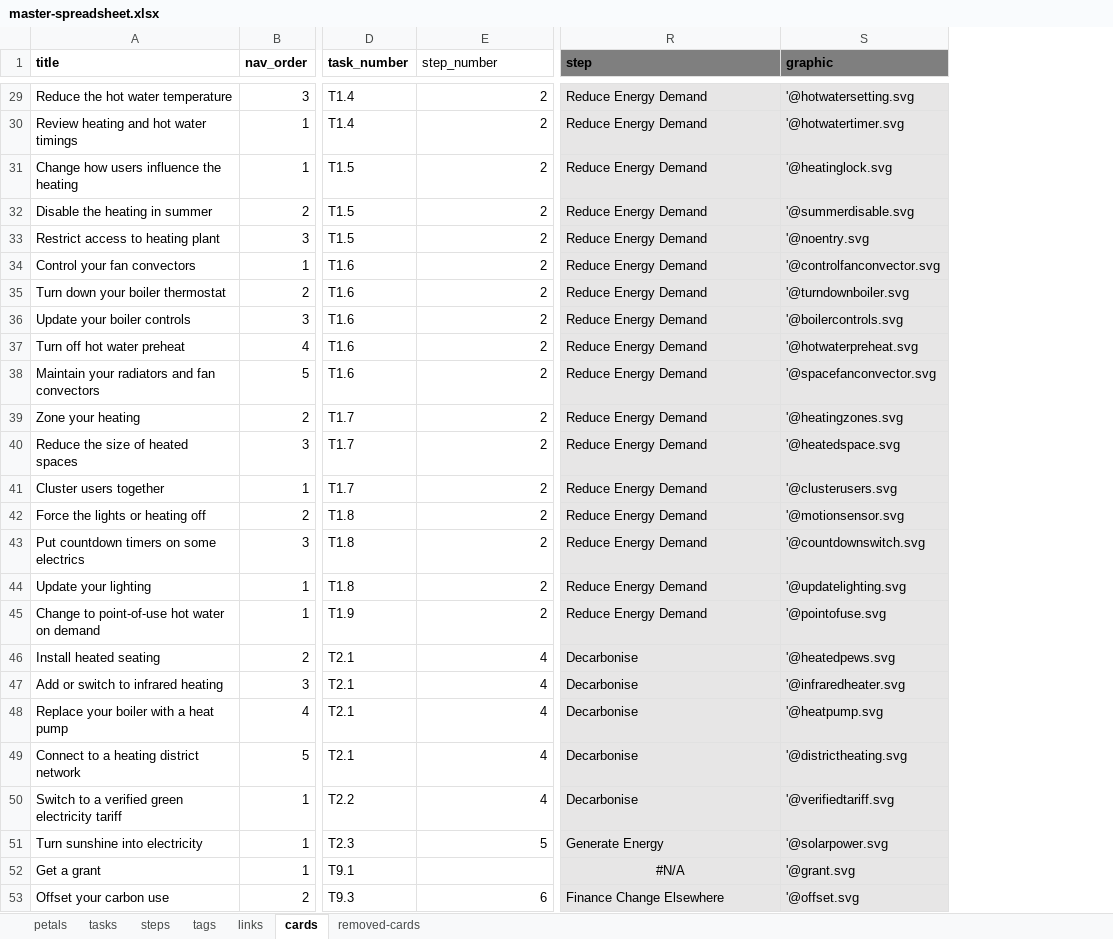
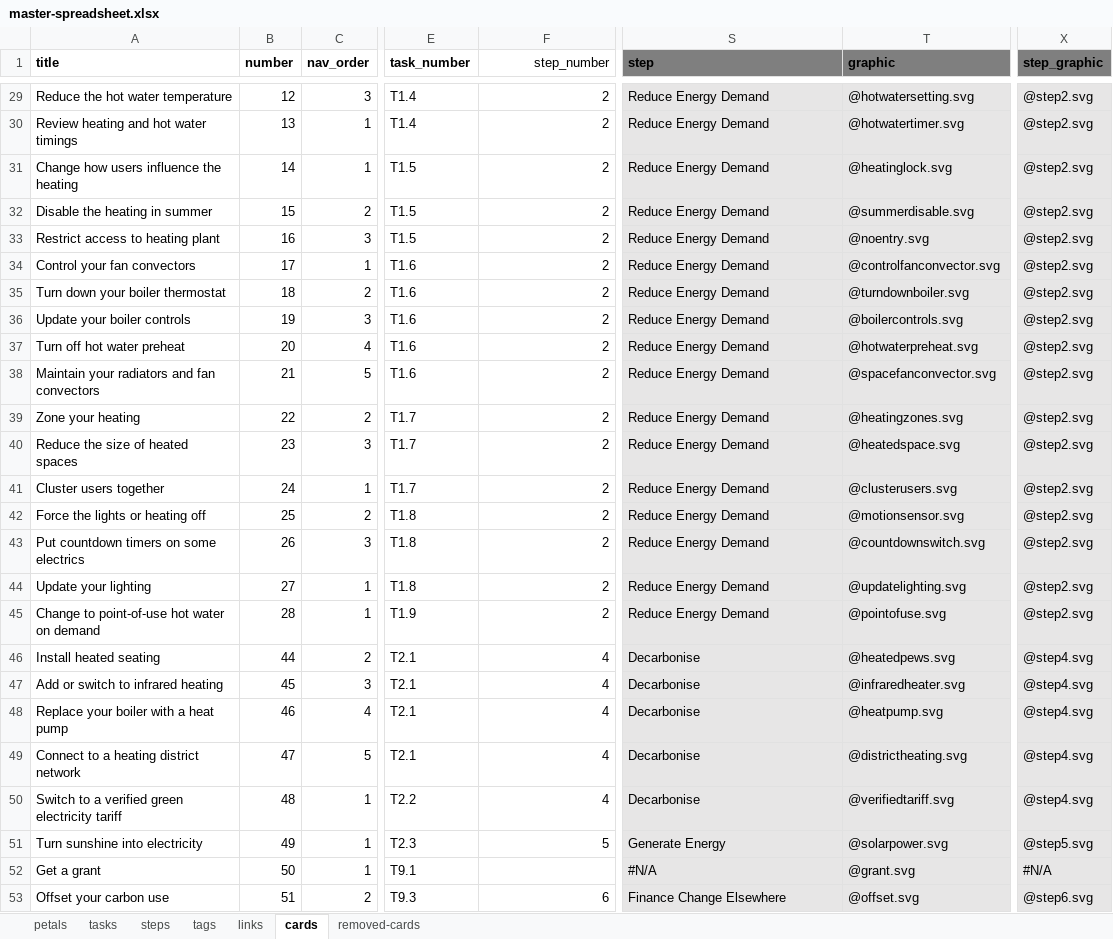
Before and after one commit to robwoodford/SEC-Card-Game, an Excel workbook: aux/master-spreadsheet.xlsx, sheet cards, drawn as a sheet; only a part is shown, gaps mark what is left out; values as stored, in another font and other column widths than the file's, no borders; table styles not drawn; addresses are those after the commit; the diff covers the shown part only; the diff names each change by its address in the sheet, - before the commit and + after, or states it on an @@ line.

Commit message:
more relative_url fixes and first version of links for cards

```diff
--- a/aux/master-spreadsheet.xlsx (sheet cards)
+++ b/aux/master-spreadsheet.xlsx (sheet cards)
+column B (number), rows 29-53: 12 | 13 | 14 | 15 | 16 | 17 | 18 | 19 | 20 | 21 | 22 | 23 | 24 | 25 | 26 | 27 | 28 | 44 | 45 | 46 | 47 | 48 | 49 | 50 | 51
+column X (step_graphic), rows 29-53: @step2.svg | @step2.svg | @step2.svg | @step2.svg | @step2.svg | @step2.svg | @step2.svg | @step2.svg | @step2.svg | @step2.svg | @step2.svg | @step2.svg | @step2.svg | @step2.svg | @step2.svg | @step2.svg | @step2.svg | @step4.svg | @step4.svg | @step4.svg | @step4.svg | @step4.svg | @step5.svg | #N/A | @step6.svg
-F1 alignment: left
+F1 alignment: right
-T29 (graphic): '@hotwatersetting.svg
+T29 (graphic): @hotwatersetting.svg
-T30 (graphic): '@hotwatertimer.svg
+T30 (graphic): @hotwatertimer.svg
-T31 (graphic): '@heatinglock.svg
+T31 (graphic): @heatinglock.svg
-T32 (graphic): '@summerdisable.svg
+T32 (graphic): @summerdisable.svg
-T33 (graphic): '@noentry.svg
+T33 (graphic): @noentry.svg
-T34 (graphic): '@controlfanconvector.svg
+T34 (graphic): @controlfanconvector.svg
-T35 (graphic): '@turndownboiler.svg
+T35 (graphic): @turndownboiler.svg
-T36 (graphic): '@boilercontrols.svg
+T36 (graphic): @boilercontrols.svg
-T37 (graphic): '@hotwaterpreheat.svg
+T37 (graphic): @hotwaterpreheat.svg
-T38 (graphic): '@spacefanconvector.svg
+T38 (graphic): @spacefanconvector.svg
-T39 (graphic): '@heatingzones.svg
+T39 (graphic): @heatingzones.svg
-T40 (graphic): '@heatedspace.svg
+T40 (graphic): @heatedspace.svg
-T41 (graphic): '@clusterusers.svg
+T41 (graphic): @clusterusers.svg
-T42 (graphic): '@motionsensor.svg
+T42 (graphic): @motionsensor.svg
-T43 (graphic): '@countdownswitch.svg
+T43 (graphic): @countdownswitch.svg
-T44 (graphic): '@updatelighting.svg
+T44 (graphic): @updatelighting.svg
-T45 (graphic): '@pointofuse.svg
+T45 (graphic): @pointofuse.svg
-T46 (graphic): '@heatedpews.svg
+T46 (graphic): @heatedpews.svg
-T47 (graphic): '@infraredheater.svg
+T47 (graphic): @infraredheater.svg
-T48 (graphic): '@heatpump.svg
+T48 (graphic): @heatpump.svg
-T49 (graphic): '@districtheating.svg
+T49 (graphic): @districtheating.svg
-T50 (graphic): '@verifiedtariff.svg
+T50 (graphic): @verifiedtariff.svg
-T51 (graphic): '@solarpower.svg
+T51 (graphic): @solarpower.svg
-S52 alignment: center
+S52 alignment: left
-T52 (graphic): '@grant.svg
+T52 (graphic): @grant.svg
-T53 (graphic): '@offset.svg
+T53 (graphic): @offset.svg
```
Also changed, not shown: 27 edited cells and cell formats elsewhere in this sheet, sheet links, sheet removed-cards, sheet tags, sheet steps, sheet petals, sheet tasks, formulas that keep their value, 18 other files.
